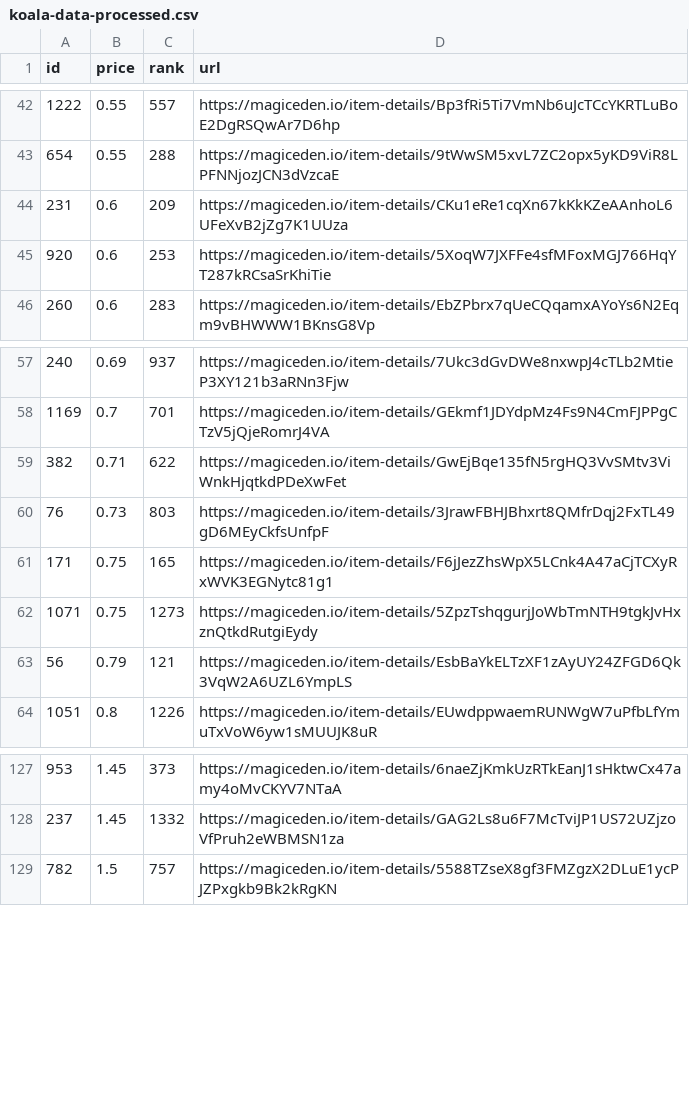
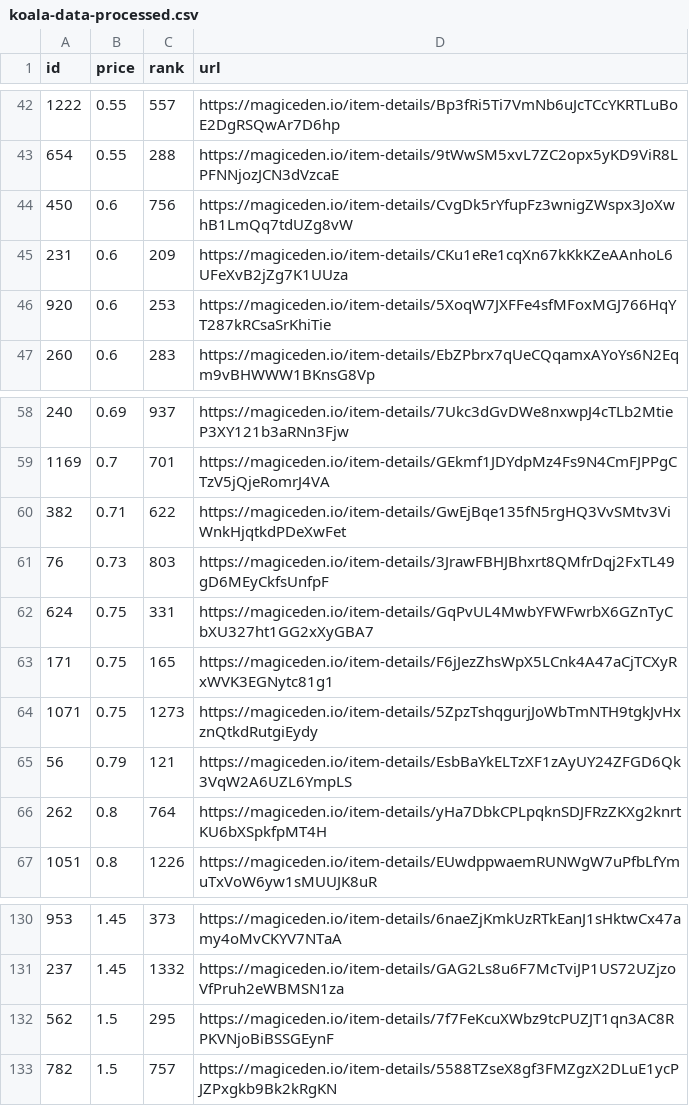
Before and after one commit to braposo/koala-monitor, a CSV file: koala-data-processed.csv, drawn as a sheet; only a part is shown, gaps mark what is left out.

Commit message:
Flat: latest data (2021-11-13T19:35:21.795Z) {   "date": "2021-11-13T19:35:21.795Z",   "files": [     {       "name": "koala-data-processed.csv",       "deltaBytes": 368,       "source": "https://api-mainnet.magiceden.io/rpc/getListedNFTsByQuery?q=%7B%22%24match%22%3A%7B%22collectionSymbol%22%3A%22koala_klubhouse%22%7D%2C%22%24sort%22%3A%7B%22takerAmount%22%3A1%2C%22createdAt%22%3A-1%7D%2C%22%24skip%22%3A0%2C%22%24limit%22%3A5000%7D"     }   ] }

```diff
--- a/koala-data-processed.csv
+++ b/koala-data-processed.csv
@@ -43,2 +43,3 @@ id,price,rank,url
 654,0.55,288,https://magiceden.io/item-details/9tWwSM5xvL7ZC2opx5yKD9ViR8LPFNNjozJCN3dVzcaE
+450,0.6,756,https://magiceden.io/item-details/CvgDk5rYfupFz3wnigZWspx3JoXwhB1LmQq7tdUZg8vW
 231,0.6,209,https://magiceden.io/item-details/CKu1eRe1cqXn67kKkKZeAAnhoL6UFeXvB2jZg7K1UUza
@@ -60,2 +61,3 @@ id,price,rank,url
 76,0.73,803,https://magiceden.io/item-details/3JrawFBHJBhxrt8QMfrDqj2FxTL49gD6MEyCkfsUnfpF
+624,0.75,331,https://magiceden.io/item-details/GqPvUL4MwbYFWFwrbX6GZnTyCbXU327ht1GG2xXyGBA7
 171,0.75,165,https://magiceden.io/item-details/F6jJezZhsWpX5LCnk4A47aCjTCXyRxWVK3EGNytc81g1
@@ -63,2 +65,3 @@ id,price,rank,url
 56,0.79,121,https://magiceden.io/item-details/EsbBaYkELTzXF1zAyUY24ZFGD6Qk3VqW2A6UZL6YmpLS
+262,0.8,764,https://magiceden.io/item-details/yHa7DbkCPLpqknSDJFRzZKXg2knrtKU6bXSpkfpMT4H
 1051,0.8,1226,https://magiceden.io/item-details/EUwdppwaemRUNWgW7uPfbLfYmuTxVoW6yw1sMUUJK8uR
@@ -128,2 +131,3 @@ id,price,rank,url
 237,1.45,1332,https://magiceden.io/item-details/GAG2Ls8u6F7McTviJP1US72UZjzoVfPruh2eWBMSN1za
+562,1.5,295,https://magiceden.io/item-details/7f7FeKcuXWbz9tcPUZJT1qn3AC8RPKVNjoBiBSSGEynF
 782,1.5,757,https://magiceden.io/item-details/5588TZseX8gf3FMZgzX2DLuE1ycPJZPxgkb9Bk2kRgKN
```
